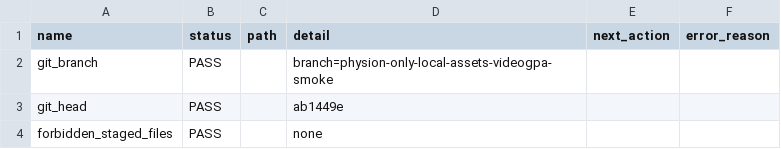
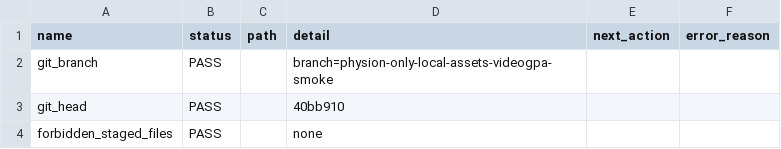
Before and after one commit to jh5117-debug/worldworld-phy, a CSV file: reports/migration/pai_handoff_status.csv, drawn as a sheet; only a part is shown; the diff covers the shown part only.

```diff
--- a/reports/migration/pai_handoff_status.csv
+++ b/reports/migration/pai_handoff_status.csv
@@ -2,3 +2,3 @@ name,status,path,detail,next_action,error_reason
 git_branch,PASS,,branch=physion-only-local-assets-videogpa-smoke,,
-git_head,PASS,,ab1449e,,
+git_head,PASS,,40bb910,,
 forbidden_staged_files,PASS,,none,,
```
Also changed, not shown: 2 edited cells elsewhere in this file, 5 other files.
